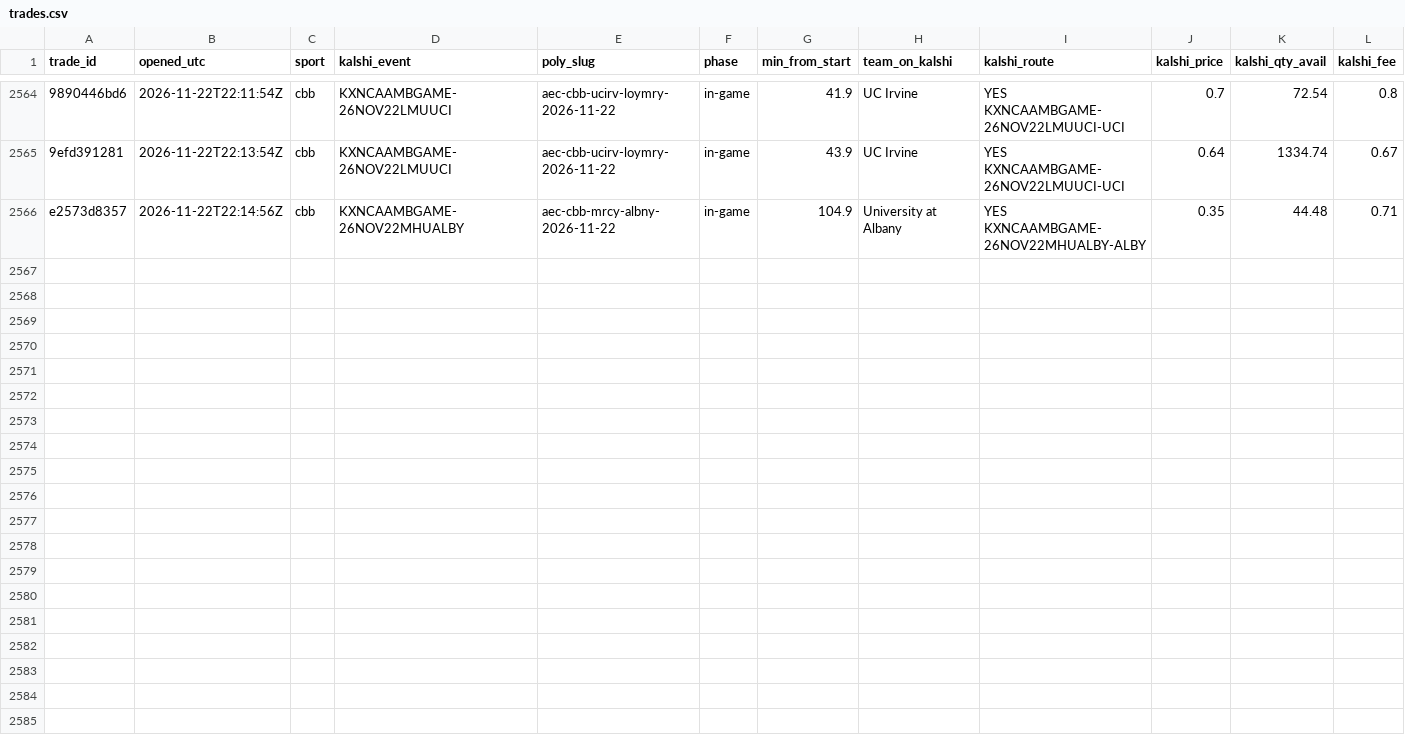
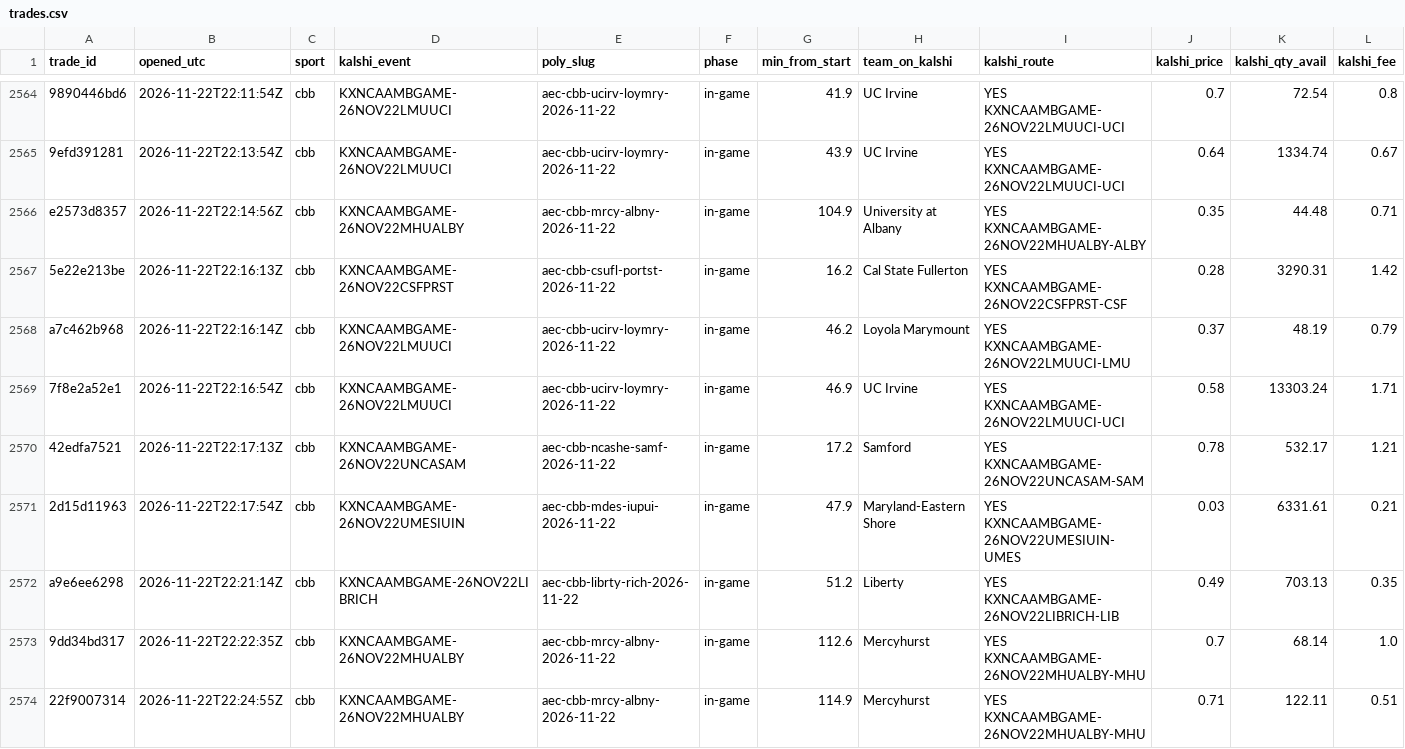
Before and after one commit to gwjp19/Garage-Band-Hedge-Fund, a CSV file: data/trades.csv, drawn as a sheet; only a part is shown, gaps mark what is left out; rows hold the shown columns only; the diff names each change by its address in the sheet, - before the commit and + after, or states it on an @@ line.

```diff
--- a/data/trades.csv
+++ b/data/trades.csv
+row 2567: 5e22e213be | 2026-11-22T22:16:13Z | cbb | KXNCAAMBGAME-26NOV22CSFPRST | aec-cbb-csufl-portst-2026-11-22 | in-game | 16.2 | Cal State Fullerton | YES KXNCAAMBGAME-26NOV22CSFPRST-CSF | 0.28 | 3290.31 | 1.42
+row 2568: a7c462b968 | 2026-11-22T22:16:14Z | cbb | KXNCAAMBGAME-26NOV22LMUUCI | aec-cbb-ucirv-loymry-2026-11-22 | in-game | 46.2 | Loyola Marymount | YES KXNCAAMBGAME-26NOV22LMUUCI-LMU | 0.37 | 48.19 | 0.79
+row 2569: 7f8e2a52e1 | 2026-11-22T22:16:54Z | cbb | KXNCAAMBGAME-26NOV22LMUUCI | aec-cbb-ucirv-loymry-2026-11-22 | in-game | 46.9 | UC Irvine | YES KXNCAAMBGAME-26NOV22LMUUCI-UCI | 0.58 | 13303.24 | 1.71
+row 2570: 42edfa7521 | 2026-11-22T22:17:13Z | cbb | KXNCAAMBGAME-26NOV22UNCASAM | aec-cbb-ncashe-samf-2026-11-22 | in-game | 17.2 | Samford | YES KXNCAAMBGAME-26NOV22UNCASAM-SAM | 0.78 | 532.17 | 1.21
+row 2571: 2d15d11963 | 2026-11-22T22:17:54Z | cbb | KXNCAAMBGAME-26NOV22UMESIUIN | aec-cbb-mdes-iupui-2026-11-22 | in-game | 47.9 | Maryland-Eastern Shore | YES KXNCAAMBGAME-26NOV22UMESIUIN-UMES | 0.03 | 6331.61 | 0.21
+row 2572: a9e6ee6298 | 2026-11-22T22:21:14Z | cbb | KXNCAAMBGAME-26NOV22LIBRICH | aec-cbb-librty-rich-2026-11-22 | in-game | 51.2 | Liberty | YES KXNCAAMBGAME-26NOV22LIBRICH-LIB | 0.49 | 703.13 | 0.35
+row 2573: 9dd34bd317 | 2026-11-22T22:22:35Z | cbb | KXNCAAMBGAME-26NOV22MHUALBY | aec-cbb-mrcy-albny-2026-11-22 | in-game | 112.6 | Mercyhurst | YES KXNCAAMBGAME-26NOV22MHUALBY-MHU | 0.7 | 68.14 | 1.0
+row 2574: 22f9007314 | 2026-11-22T22:24:55Z | cbb | KXNCAAMBGAME-26NOV22MHUALBY | aec-cbb-mrcy-albny-2026-11-22 | in-game | 114.9 | Mercyhurst | YES KXNCAAMBGAME-26NOV22MHUALBY-MHU | 0.71 | 122.11 | 0.51
```
Also changed, not shown: data/gaps.csv, data/rechecks.csv, 1 other file.
